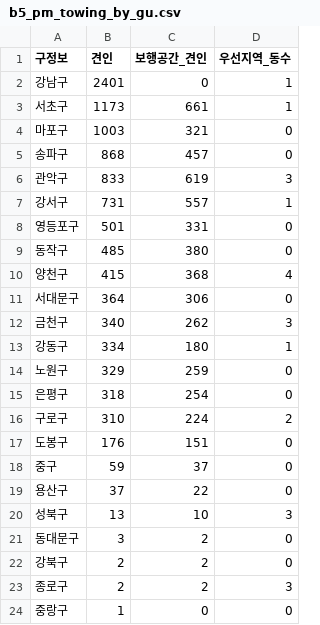
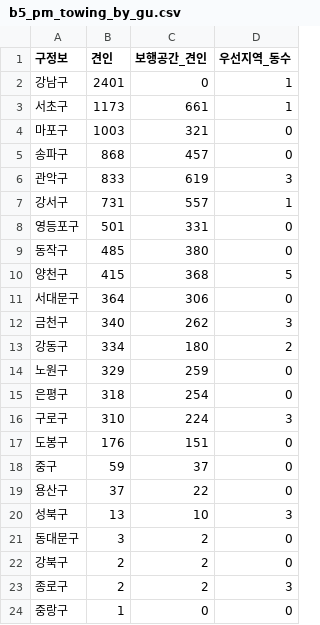
Before and after one commit to s-min04/mobility_choice, a CSV file: outputs/tables/b5_pm_towing_by_gu.csv, drawn as a sheet.

```diff
--- a/outputs/tables/b5_pm_towing_by_gu.csv
+++ b/outputs/tables/b5_pm_towing_by_gu.csv
@@ -9,9 +9,9 @@
 동작구,485,380,0
-양천구,415,368,4
+양천구,415,368,5
 서대문구,364,306,0
 금천구,340,262,3
-강동구,334,180,1
+강동구,334,180,2
 노원구,329,259,0
 은평구,318,254,0
-구로구,310,224,2
+구로구,310,224,3
 도봉구,176,151,0
```
Also changed, not shown: outputs/tables/b1_gap_decomposition.csv, outputs/tables/b2_priority_dongs.csv, 15 other files.
